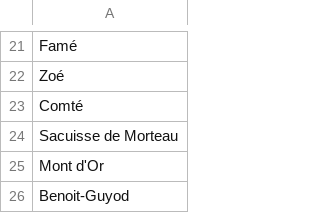
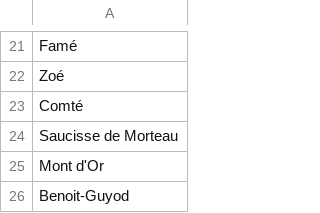
Before and after one commit to EricManiez/simon_genoit_buingo, a CSV file: grid_entries.csv, drawn as a sheet; only a part is shown, gaps mark what is left out.

Commit message:
typo in grid entries

```diff
--- a/grid_entries.csv
+++ b/grid_entries.csv
@@ -23,3 +23,3 @@ Zoé
 Comté
-Sacuisse de Morteau
+Saucisse de Morteau
 Mont d'Or
```
